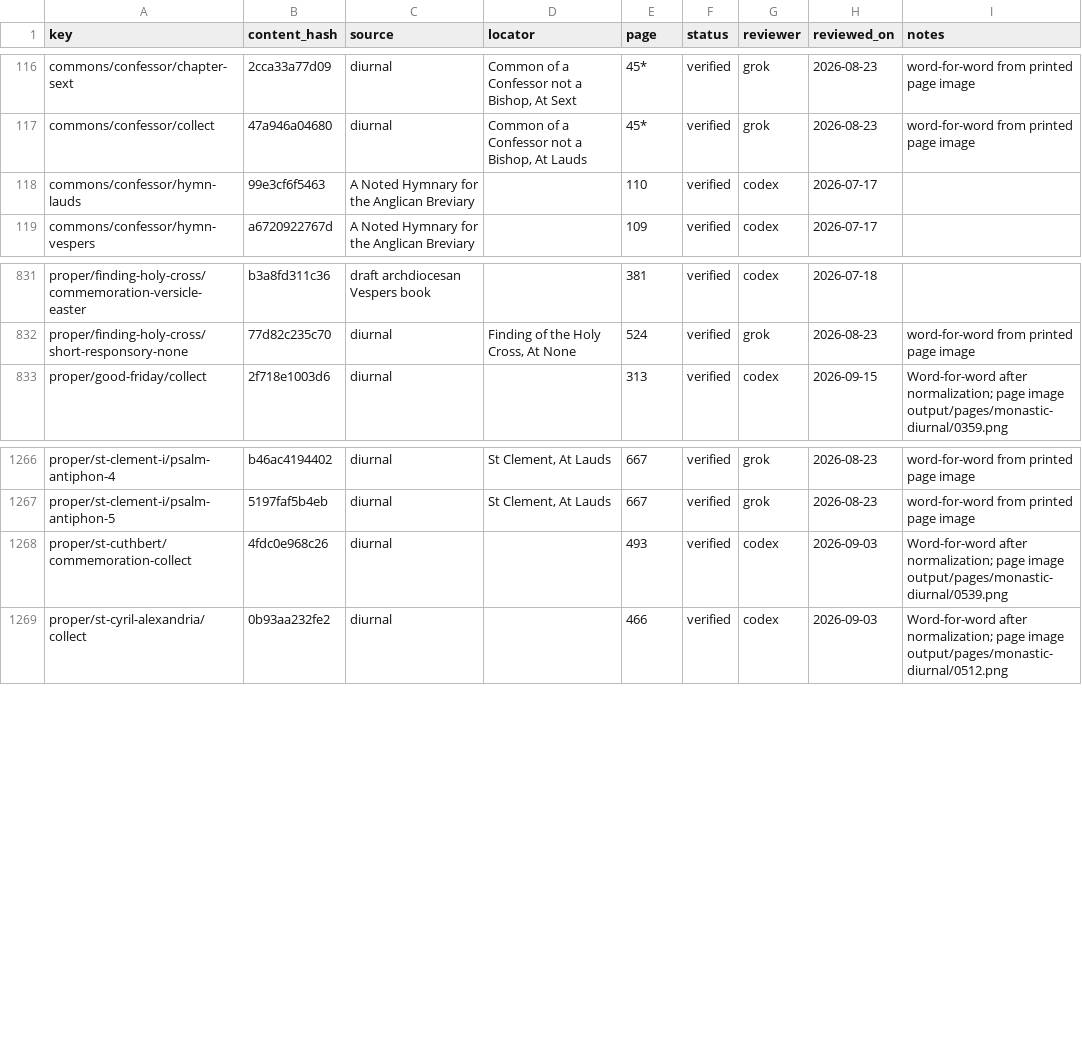
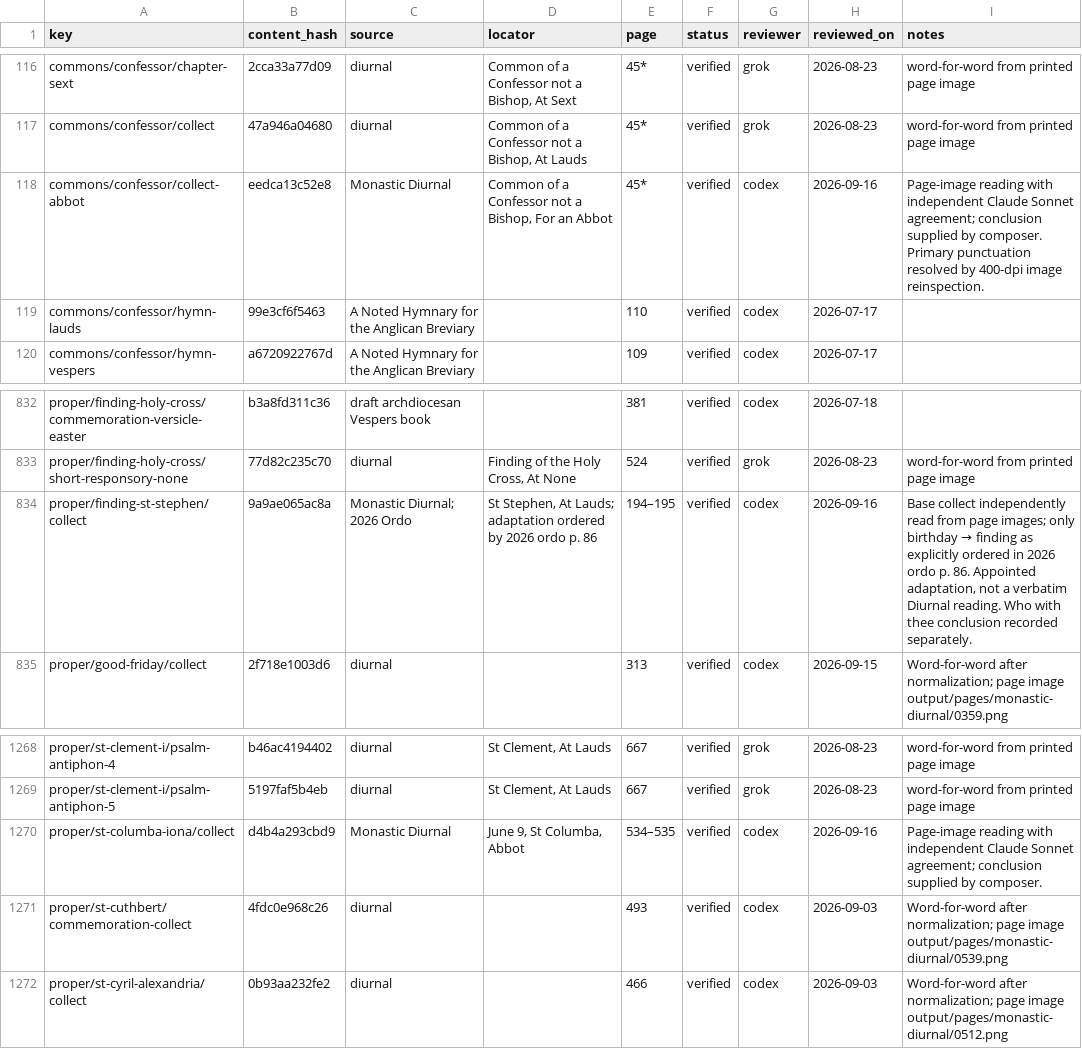
Before and after one commit to orthodoxwest/office, a CSV file: data/review/provenance.csv, drawn as a sheet; only a part is shown, gaps mark what is left out.

Commit message:
Use appointed collects for Anthony Columba and the Finding of Stephen

```diff
--- a/data/review/provenance.csv
+++ b/data/review/provenance.csv
@@ -117,2 +117,3 @@ commons/confessor/chapter-sext,2cca33a77d09,diurnal,"Common of a Confessor not a
 commons/confessor/collect,47a946a04680,diurnal,"Common of a Confessor not a Bishop, At Lauds",45*,verified,grok,2026-08-23,word-for-word from printed page image
+commons/confessor/collect-abbot,eedca13c52e8,Monastic Diurnal,"Common of a Confessor not a Bishop, For an Abbot",45*,verified,codex,2026-09-16,Page-image reading with independent Claude Sonnet agreement; conclusion supplied by composer. Primary punctuation resolved by 400-dpi image reinspection.
 commons/confessor/hymn-lauds,99e3cf6f5463,A Noted Hymnary for the Anglican Breviary,,110,verified,codex,2026-07-17,
@@ -832,2 +833,3 @@ proper/finding-holy-cross/commemoration-versicle-easter,b3a8fd311c36,draft archd
 proper/finding-holy-cross/short-responsory-none,77d82c235c70,diurnal,"Finding of the Holy Cross, At None",524,verified,grok,2026-08-23,word-for-word from printed page image
+proper/finding-st-stephen/collect,9a9ae065ac8a,Monastic Diurnal; 2026 Ordo,"St Stephen, At Lauds; adaptation ordered by 2026 ordo p. 86",194–195,verified,codex,2026-09-16,"Base collect independently read from page images; only birthday → finding as explicitly ordered in 2026 ordo p. 86. Appointed adaptation, not a verbatim Diurnal reading. Who with thee conclusion recorded separately."
 proper/good-friday/collect,2f718e1003d6,diurnal,,313,verified,codex,2026-09-15,Word-for-word after normalization; page image output/pages/monastic-diurnal/0359.png
@@ -1267,2 +1269,3 @@ proper/st-clement-i/psalm-antiphon-4,b46ac4194402,diurnal,"St Clement, At Lauds"
 proper/st-clement-i/psalm-antiphon-5,5197faf5b4eb,diurnal,"St Clement, At Lauds",667,verified,grok,2026-08-23,word-for-word from printed page image
+proper/st-columba-iona/collect,d4b4a293cbd9,Monastic Diurnal,"June 9, St Columba, Abbot",534–535,verified,codex,2026-09-16,Page-image reading with independent Claude Sonnet agreement; conclusion supplied by composer.
 proper/st-cuthbert/commemoration-collect,4fdc0e968c26,diurnal,,493,verified,codex,2026-09-03,Word-for-word after normalization; page image output/pages/monastic-diurnal/0539.png
```
Also changed, not shown: 9 other files.
